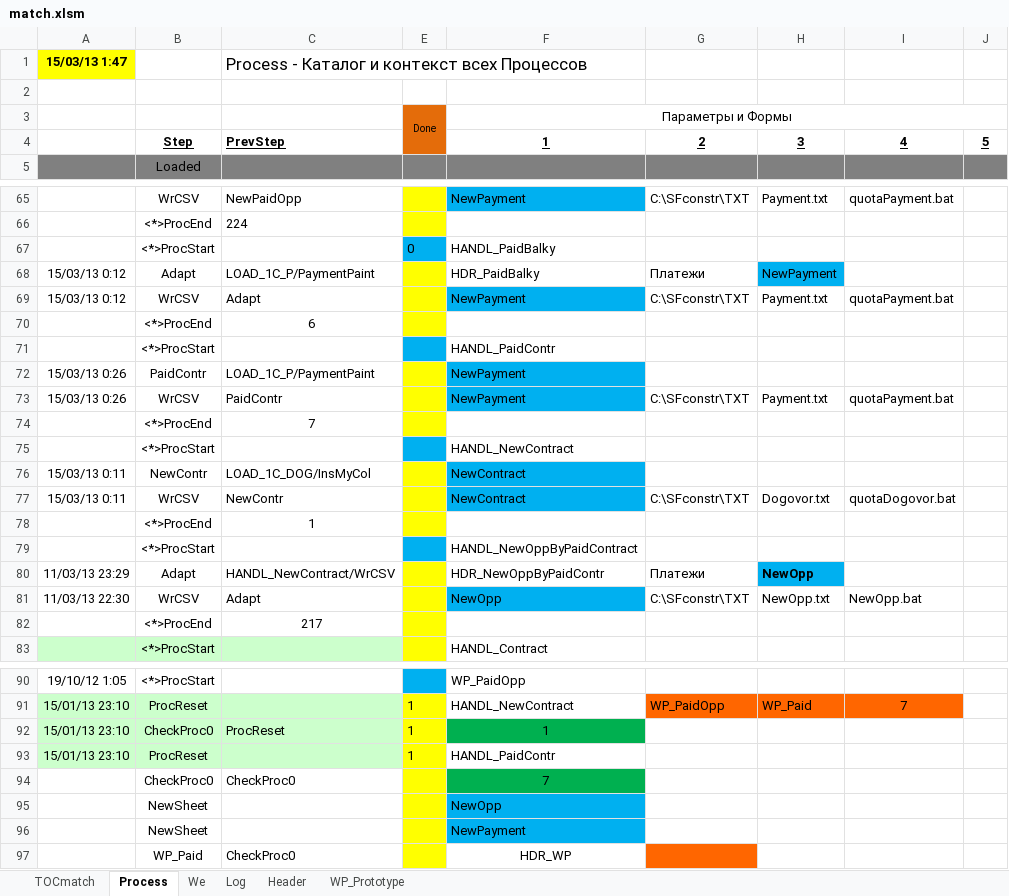
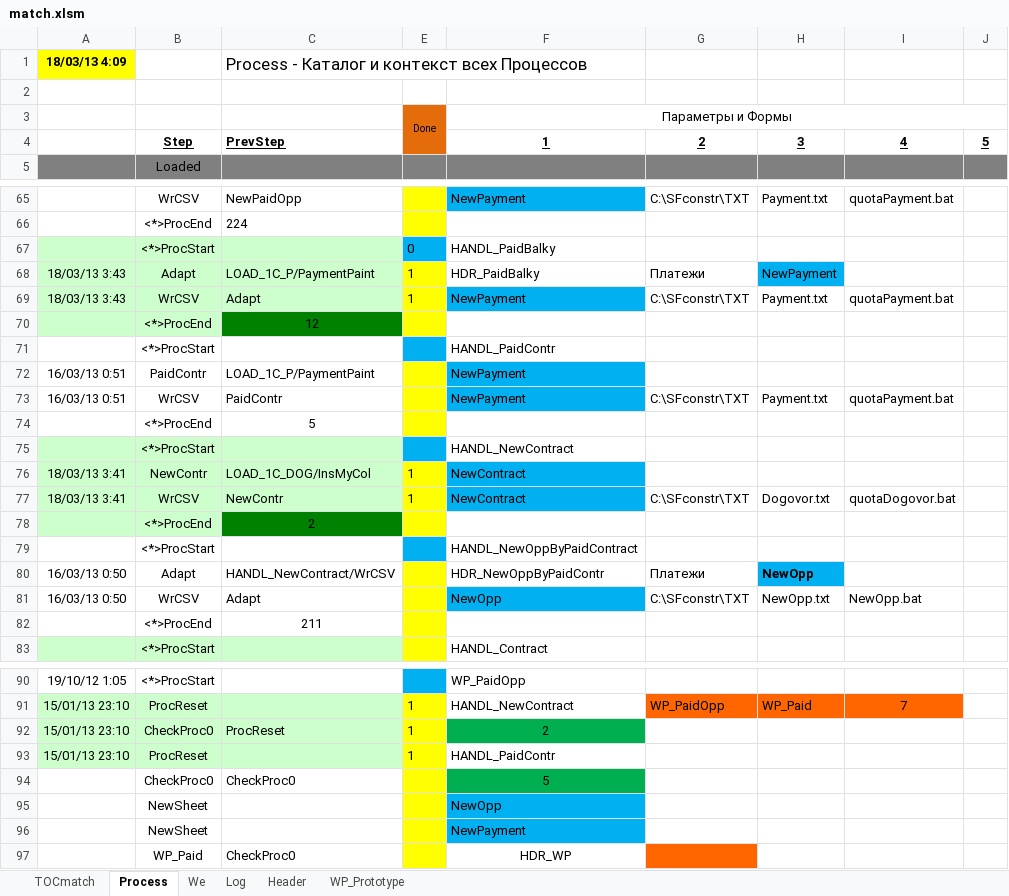
Before and after one commit to PavelKhrapkin/match, an Excel workbook: match2.0/match.xlsm, sheet Process, drawn as a sheet; only a part is shown, gaps mark what is left out; values as stored, in another font and other column widths than the file's, no borders; the diff names each change by its address in the sheet, - before the commit and + after, or states it on an @@ line.

```diff
--- a/match2.0/match.xlsm (sheet Process)
+++ b/match2.0/match.xlsm (sheet Process)
-A1: 15/03/13 1:47
+A1: 18/03/13 4:09
-A67:C69 fill: none
+A67:C69 fill: #CCFFCC
-A68:A69: 15/03/13 0:12
+A68:A69: 18/03/13 3:43
-E68:E69: (empty)
+E68:E69: 1
-A70:B70 fill: none
+A70:B70 fill: #CCFFCC
-C70: 6
+C70: 12
-C70 fill: none
+C70 fill: #008000
-A72:A73: 15/03/13 0:26
+A72:A73: 16/03/13 0:51
-C74: 7
+C74: 5
-A75:C77 fill: none
+A75:C77 fill: #CCFFCC
-A76:A77: 15/03/13 0:11
+A76:A77: 18/03/13 3:41
-E76:E77: (empty)
+E76:E77: 1
-A78:B78 fill: none
+A78:B78 fill: #CCFFCC
-C78: 1
+C78: 2
-C78 fill: none
+C78 fill: #008000
-A80: 11/03/13 23:29
+A80: 16/03/13 0:50
-A81: 11/03/13 22:30
+A81: 16/03/13 0:50
-C82: 217
+C82: 211
-F92: 1
+F92: 2
-F94: 7
+F94: 5
```
Also changed, not shown: sheet Log, sheet TOCmatch, hidden cells.
